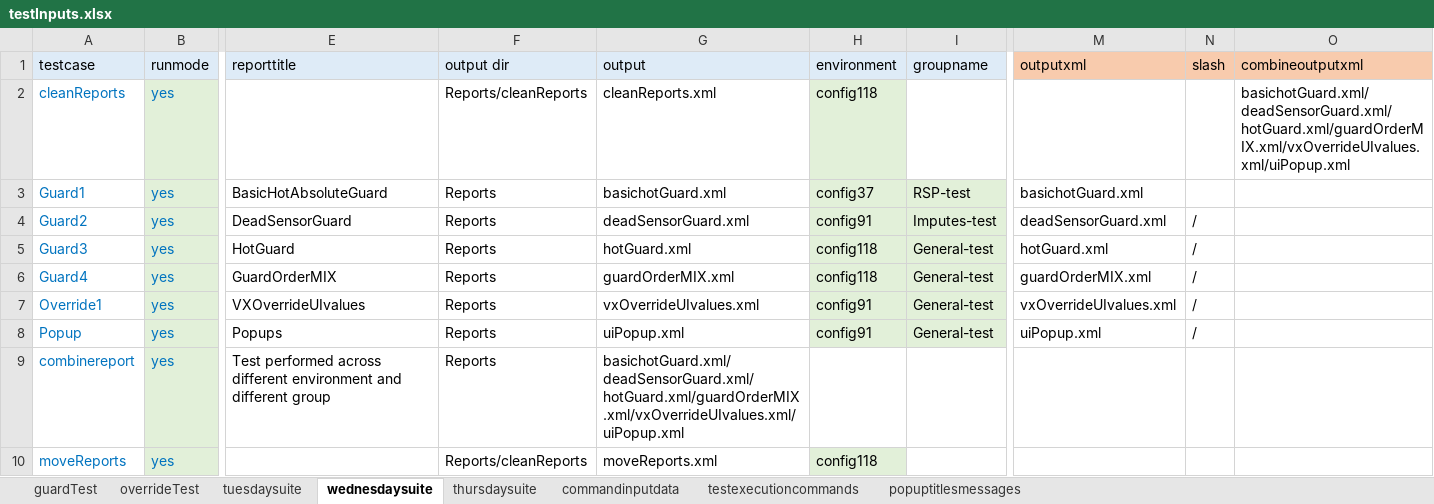
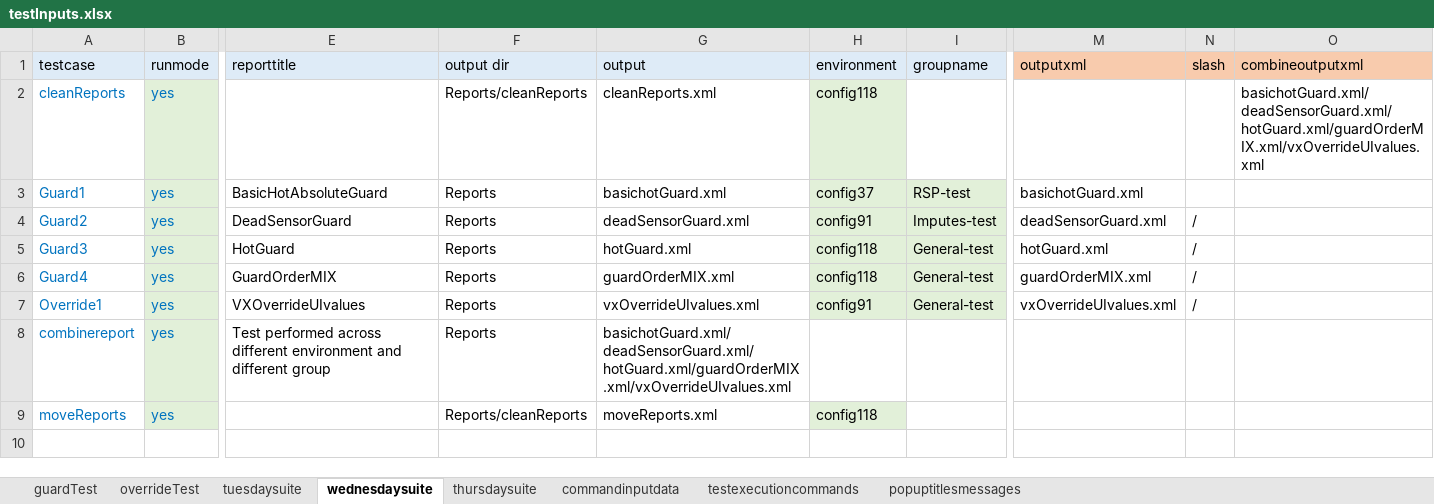
Before and after one commit to ananiac/AuQA, an Excel workbook: Inputs/testInputs.xlsx, sheet wednesdaysuite, drawn as a sheet; only a part is shown, gaps mark what is left out; values as stored, in another font and other column widths than the file's, no borders; removed rows and columns are numbered as before the commit, all else as after; rows hold the shown columns only; the diff names each change by its address in the sheet, - before the commit and + after, or states it on an @@ line.

Commit message:
AUQA-85_uiPopupVerification17

```diff
--- a/Inputs/testInputs.xlsx (sheet wednesdaysuite)
+++ b/Inputs/testInputs.xlsx (sheet wednesdaysuite)
-O2 (combineoutputxml): basichotGuard.xml/deadSensorGuard.xml/hotGuard.xml/guardOrderMIX.xml/vxOverrideUIvalues.xml/uiPopup.xml
+O2 (combineoutputxml): basichotGuard.xml/deadSensorGuard.xml/hotGuard.xml/guardOrderMIX.xml/vxOverrideUIvalues.xml
-row 8: Popup | yes | Popups | Reports | uiPopup.xml | config91 | General-test | uiPopup.xml | /
-G8 (output): basichotGuard.xml/deadSensorGuard.xml/hotGuard.xml/guardOrderMIX.xml/vxOverrideUIvalues.xml/uiPopup.xml
+G8 (output): basichotGuard.xml/deadSensorGuard.xml/hotGuard.xml/guardOrderMIX.xml/vxOverrideUIvalues.xml
```
Also changed, not shown: sheet tuesdaysuite, sheet thursdaysuite, sheet testexecutioncommands, 2 other files.
